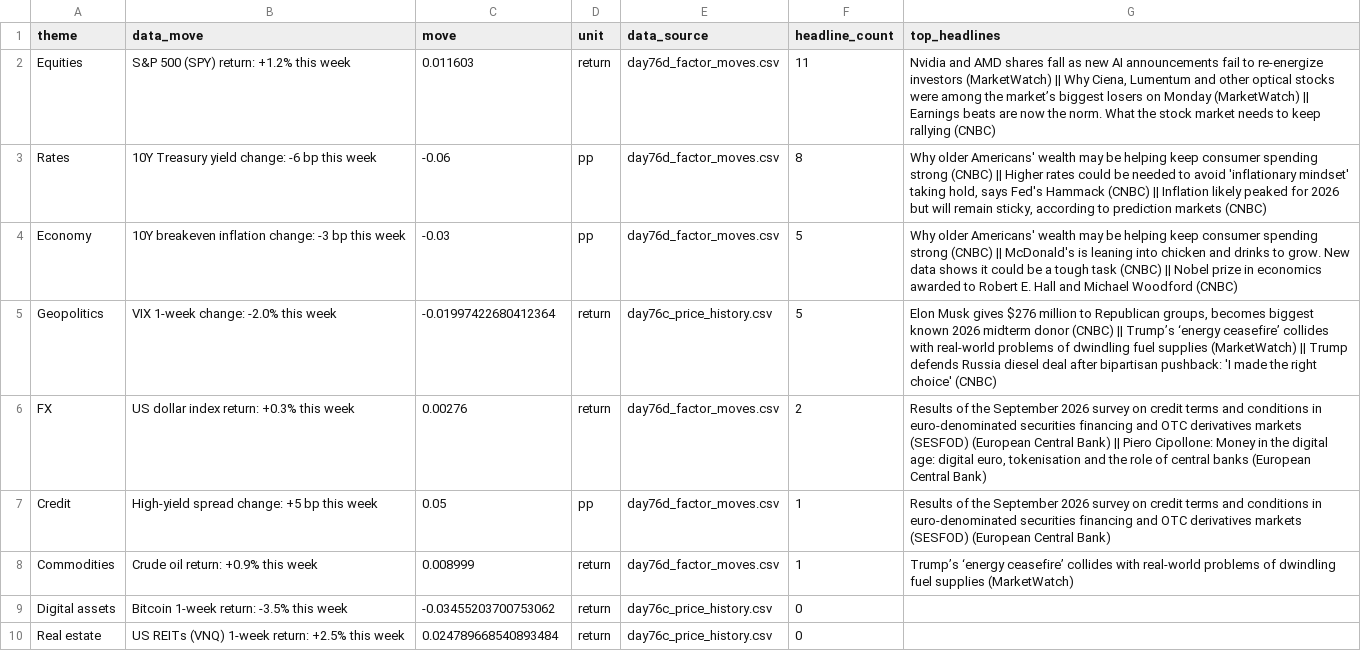
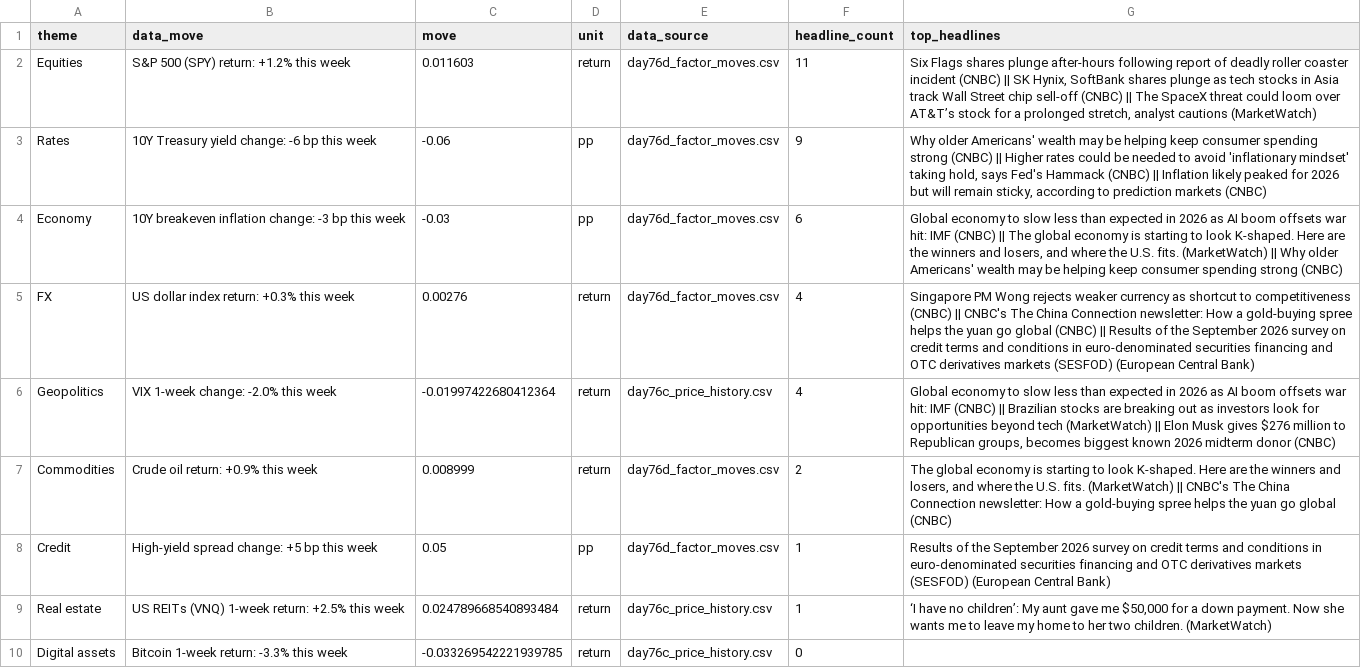
Before and after one commit to Agunp1/AI-Financial-Analyst, a CSV file: day78b_brief.csv, drawn as a sheet.

Commit message:
Price refresh 2026-10-13 02:41 UTC

```diff
--- a/day78b_brief.csv
+++ b/day78b_brief.csv
@@ -1,10 +1,10 @@
 theme,data_move,move,unit,data_source,headline_count,top_headlines
-Equities,S&P 500 (SPY) return: +1.2% this week,0.011603,return,day76d_factor_moves.csv,11,"Nvidia and AMD shares fall as new AI announcements fail to re-energize investors (MarketWatch) || Why Ciena, Lumentum and other optical stocks were among the market’s biggest losers on Monday (MarketWatch) || Earnings beats are now the norm. What the stock market needs to keep rallying (CNBC)"
-Rates,10Y Treasury yield change: -6 bp this week,-0.06,pp,day76d_factor_moves.csv,8,"Why older Americans' wealth may be helping keep consumer spending strong (CNBC) || Higher rates could be needed to avoid 'inflationary mindset' taking hold, says Fed's Hammack (CNBC) || Inflation likely peaked for 2026 but will remain sticky, according to prediction markets (CNBC)"
-Economy,10Y breakeven inflation change: -3 bp this week,-0.03,pp,day76d_factor_moves.csv,5,Why older Americans' wealth may be helping keep consumer spending strong (CNBC) || McDonald's is leaning into chicken and drinks to grow. New data shows it could be a tough task (CNBC) || Nobel prize in economics awarded to Robert E. Hall and Michael Woodford (CNBC)
-Geopolitics,VIX 1-week change: -2.0% this week,-0.01997422680412364,return,day76c_price_history.csv,5,"Elon Musk gives $276 million to Republican groups, becomes biggest known 2026 midterm donor (CNBC) || Trump’s ‘energy ceasefire’ collides with real-world problems of dwindling fuel supplies (MarketWatch) || Trump defends Russia diesel deal after bipartisan pushback: 'I made the right choice' (CNBC)"
-FX,US dollar index return: +0.3% this week,0.00276,return,day76d_factor_moves.csv,2,"Results of the September 2026 survey on credit terms and conditions in euro-denominated securities financing and OTC derivatives markets (SESFOD) (European Central Bank) || Piero Cipollone: Money in the digital age: digital euro, tokenisation and the role of central banks (European Central Bank)"
+Equities,S&P 500 (SPY) return: +1.2% this week,0.011603,return,day76d_factor_moves.csv,11,"Six Flags shares plunge after-hours following report of deadly roller coaster incident (CNBC) || SK Hynix, SoftBank shares plunge as tech stocks in Asia track Wall Street chip sell-off (CNBC) || The SpaceX threat could loom over AT&T’s stock for a prolonged stretch, analyst cautions (MarketWatch)"
+Rates,10Y Treasury yield change: -6 bp this week,-0.06,pp,day76d_factor_moves.csv,9,"Why older Americans' wealth may be helping keep consumer spending strong (CNBC) || Higher rates could be needed to avoid 'inflationary mindset' taking hold, says Fed's Hammack (CNBC) || Inflation likely peaked for 2026 but will remain sticky, according to prediction markets (CNBC)"
+Economy,10Y breakeven inflation change: -3 bp this week,-0.03,pp,day76d_factor_moves.csv,6,"Global economy to slow less than expected in 2026 as AI boom offsets war hit: IMF (CNBC) || The global economy is starting to look K-shaped. Here are the winners and losers, and where the U.S. fits. (MarketWatch) || Why older Americans' wealth may be helping keep consumer spending strong (CNBC)"
+FX,US dollar index return: +0.3% this week,0.00276,return,day76d_factor_moves.csv,4,Singapore PM Wong rejects weaker currency as shortcut to competitiveness (CNBC) || CNBC's The China Connection newsletter: How a gold-buying spree helps the yuan go global (CNBC) || Results of the September 2026 survey on credit terms and conditions in euro-denominated securities financing and OTC derivatives markets (SESFOD) (European Central Bank)
+Geopolitics,VIX 1-week change: -2.0% this week,-0.01997422680412364,return,day76c_price_history.csv,4,"Global economy to slow less than expected in 2026 as AI boom offsets war hit: IMF (CNBC) || Brazilian stocks are breaking out as investors look for opportunities beyond tech (MarketWatch) || Elon Musk gives $276 million to Republican groups, becomes biggest known 2026 midterm donor (CNBC)"
+Commodities,Crude oil return: +0.9% this week,0.008999,return,day76d_factor_moves.csv,2,"The global economy is starting to look K-shaped. Here are the winners and losers, and where the U.S. fits. (MarketWatch) || CNBC's The China Connection newsletter: How a gold-buying spree helps the yuan go global (CNBC)"
 Credit,High-yield spread change: +5 bp this week,0.05,pp,day76d_factor_moves.csv,1,Results of the September 2026 survey on credit terms and conditions in euro-denominated securities financing and OTC derivatives markets (SESFOD) (European Central Bank)
-Commodities,Crude oil return: +0.9% this week,0.008999,return,day76d_factor_moves.csv,1,Trump’s ‘energy ceasefire’ collides with real-world problems of dwindling fuel supplies (MarketWatch)
-Digital assets,Bitcoin 1-week return: -3.5% this week,-0.03455203700753062,return,day76c_price_history.csv,0,
-Real estate,US REITs (VNQ) 1-week return: +2.5% this week,0.024789668540893484,return,day76c_price_history.csv,0,
+Real estate,US REITs (VNQ) 1-week return: +2.5% this week,0.024789668540893484,return,day76c_price_history.csv,1,"‘I have no children’: My aunt gave me $50,000 for a down payment. Now she wants me to leave my home to her two children. (MarketWatch)"
+Digital assets,Bitcoin 1-week return: -3.3% this week,-0.033269542221939785,return,day76c_price_history.csv,0,
```
Also changed, not shown: day67_asset_class_risk_monitor.csv, day67_instrument_risk_monitor.csv, 18 other files.
